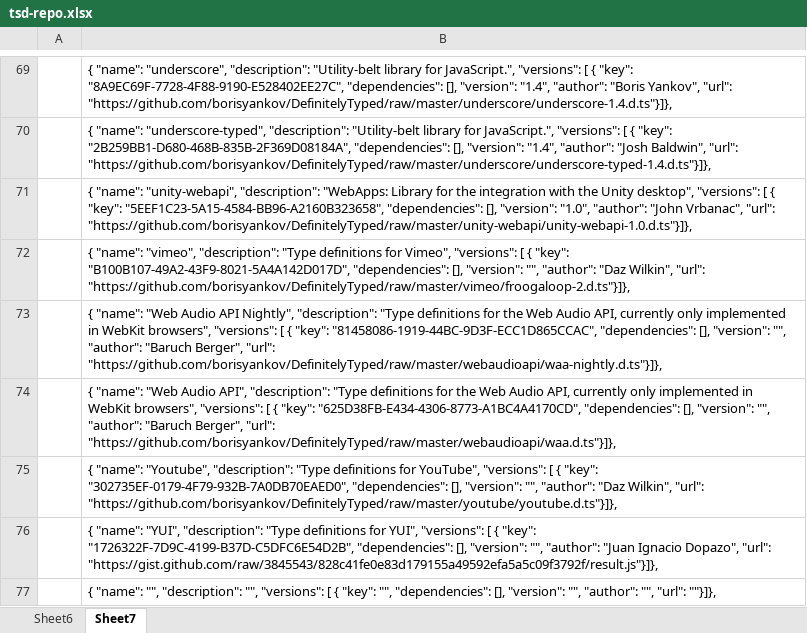
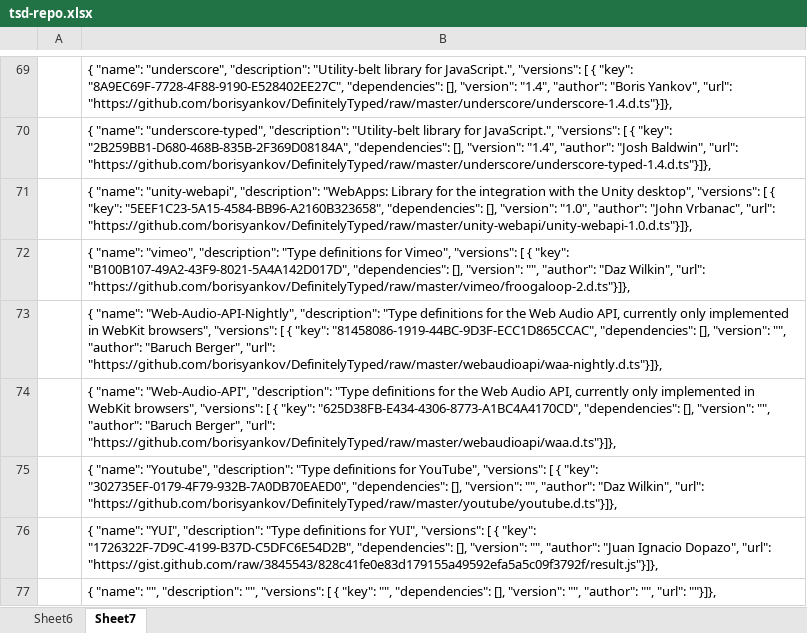
Before and after one commit to DefinitelyTyped/tsd, an Excel workbook: src/tsd-repo.xlsx, sheet Sheet7, drawn as a sheet; only a part is shown, gaps mark what is left out; values as stored, in another font and other column widths than the file's, no borders; the diff names each change by its address in the sheet, - before the commit and + after, or states it on an @@ line.

```diff
--- a/src/tsd-repo.xlsx (sheet Sheet7)
+++ b/src/tsd-repo.xlsx (sheet Sheet7)
-B73: { "name": "Web Audio API Nightly", "description": "Type…
+B73: { "name": "Web-Audio-API-Nightly", "description": "Type…
-B74: { "name": "Web Audio API", "description": "Type…
+B74: { "name": "Web-Audio-API", "description": "Type…
```
Also changed, not shown: sheet Sheet6, 1 other file.
